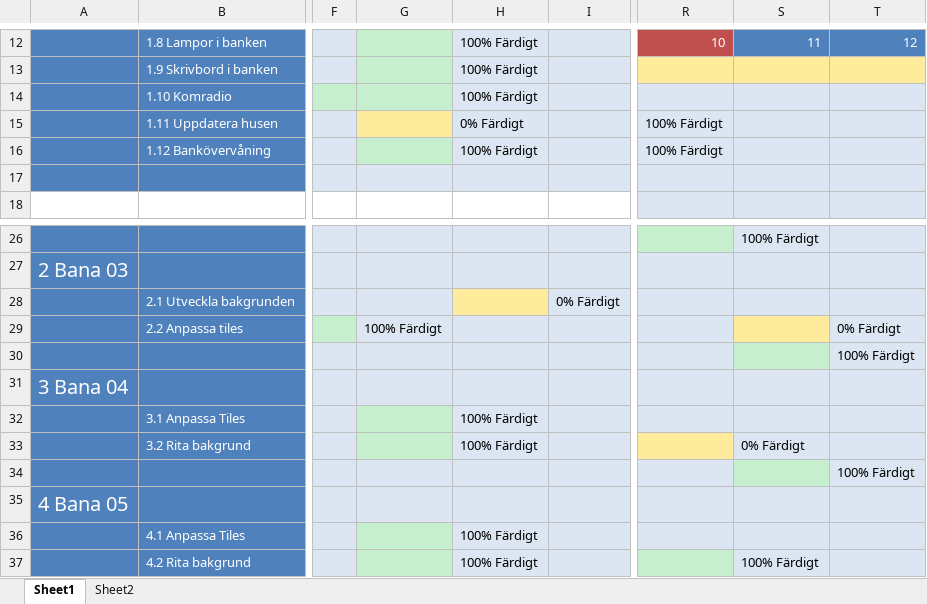
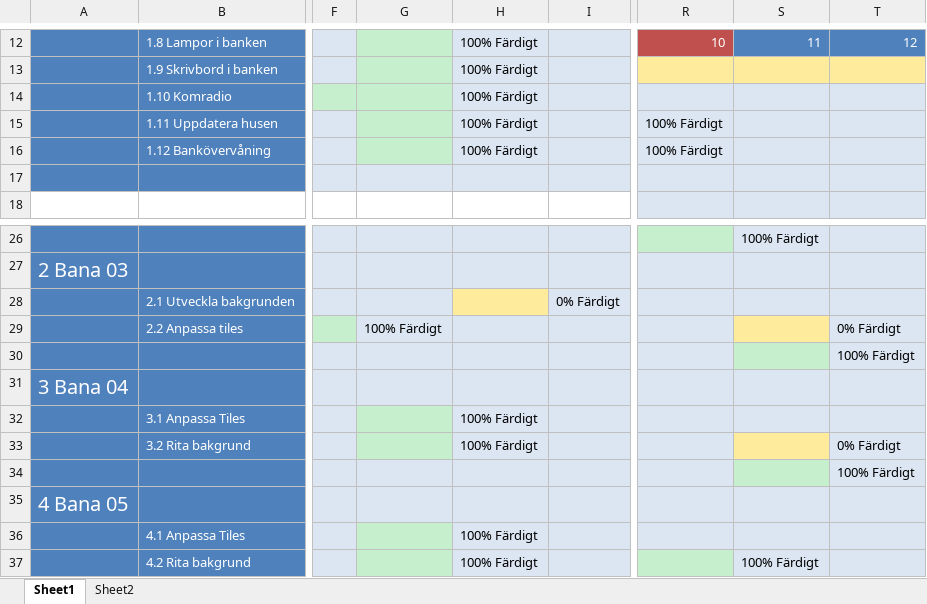
Before and after one commit to Dahlqvist/Spelprojekt1, an Excel workbook: Grafik/Planering/Grafikplanering_PT02.xlsx, sheet Sheet1, drawn as a sheet; only a part is shown, gaps mark what is left out; values as stored, in another font and other column widths than the file's, no borders; the diff names each change by its address in the sheet, - before the commit and + after, or states it on an @@ line.

Commit message:
10:02 plan grafik

```diff
--- a/Grafik/Planering/Grafikplanering_PT02.xlsx (sheet Sheet1)
+++ b/Grafik/Planering/Grafikplanering_PT02.xlsx (sheet Sheet1)
-G15 fill: #FFEB9C
+G15 fill: #C6EFCE
-H15: 0% Färdigt
+H15: 100% Färdigt
-R33 fill: #FFEB9C
+R33 fill: #DCE6F2
-S33: 0% Färdigt
+S33: (empty)
-S33 fill: #DCE6F2
+S33 fill: #FFEB9C
-T33: (empty)
+T33: 0% Färdigt
```
